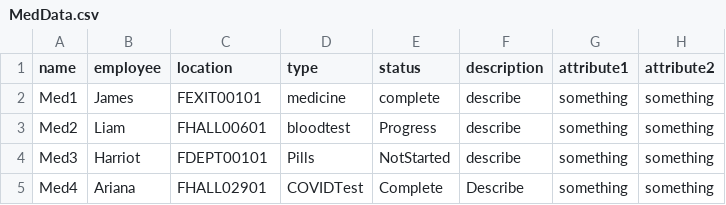
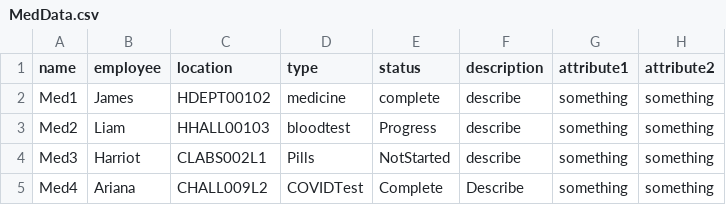
Before and after one commit to CS3733-D22-Team-A/AgileAngels, a CSV file: MedData.csv, drawn as a sheet.

```diff
--- a/MedData.csv
+++ b/MedData.csv
@@ -1,5 +1,5 @@
 name,employee,location,type,status,description, attribute1, attribute2
-Med1,James,FEXIT00101,medicine,complete,describe, something, something
-Med2,Liam,FHALL00601,bloodtest,Progress,describe, something, something
-Med3,Harriot,FDEPT00101,Pills,NotStarted,describe, something, something
-Med4,Ariana,FHALL02901,COVIDTest,Complete,Describe, something, something
+Med1,James,HDEPT00102,medicine,complete,describe, something, something
+Med2,Liam,HHALL00103,bloodtest,Progress,describe, something, something
+Med3,Harriot,CLABS002L1,Pills,NotStarted,describe, something, something
+Med4,Ariana,CHALL009L2,COVIDTest,Complete,Describe, something, something
```
Also changed, not shown: TowerLocations.csv, 5 other files.
